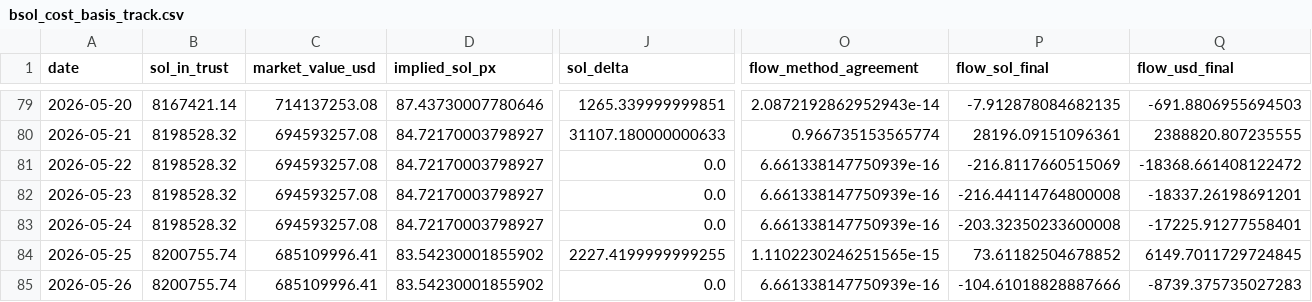
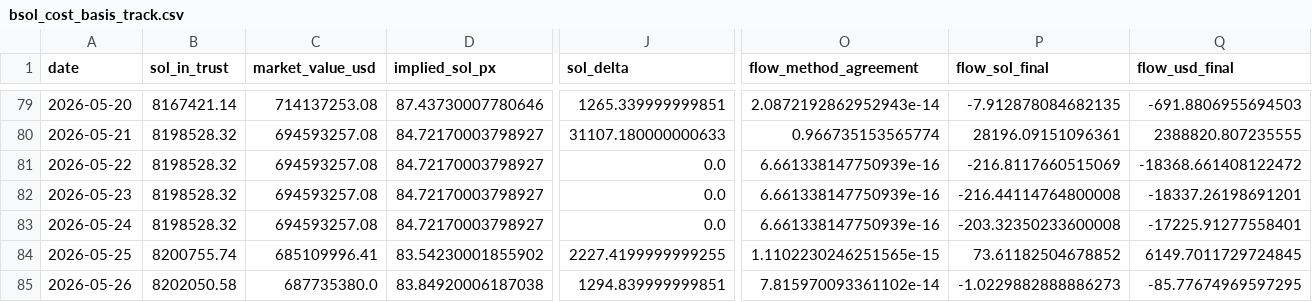
Before and after one commit to jungmin1212/etf-dashboard, a CSV file: bsol_tracker/bsol_cost_basis_track.csv, drawn as a sheet; only a part is shown, gaps mark what is left out; the diff covers the shown part only; the diff names each change by its address in the sheet, - before the commit and + after, or states it on an @@ line.

```diff
--- a/bsol_tracker/bsol_cost_basis_track.csv
+++ b/bsol_tracker/bsol_cost_basis_track.csv
-B85 (sol_in_trust): 8200755.74
+B85 (sol_in_trust): 8202050.58
-C85 (market_value_usd): 685109996.41
+C85 (market_value_usd): 687735380.0
-D85 (implied_sol_px): 83.54230001855902
+D85 (implied_sol_px): 83.84920006187038
-J85 (sol_delta): 0.0
+J85 (sol_delta): 1294.839999999851
-O85 (flow_method_agreement): 6.661338147750939e-16
+O85 (flow_method_agreement): 7.815970093361102e-14
-P85 (flow_sol_final): -104.61018828887666
+P85 (flow_sol_final): -1.0229882888886273
-Q85 (flow_usd_final): -8739.375735027283
+Q85 (flow_usd_final): -85.77674969597295
```
Also changed, not shown: 10 edited cells elsewhere in this file, bsol_tracker/bsol_daily_snapshots.csv.
